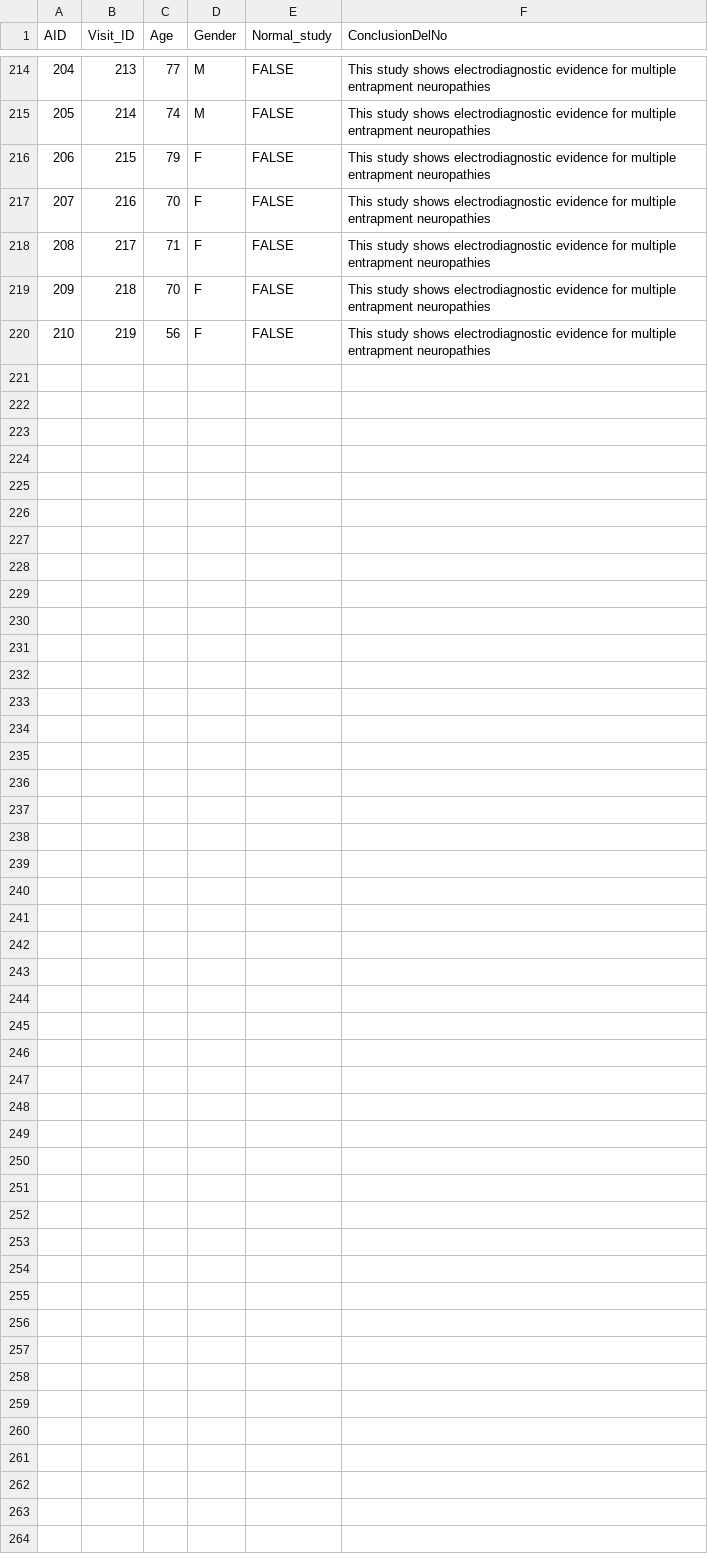
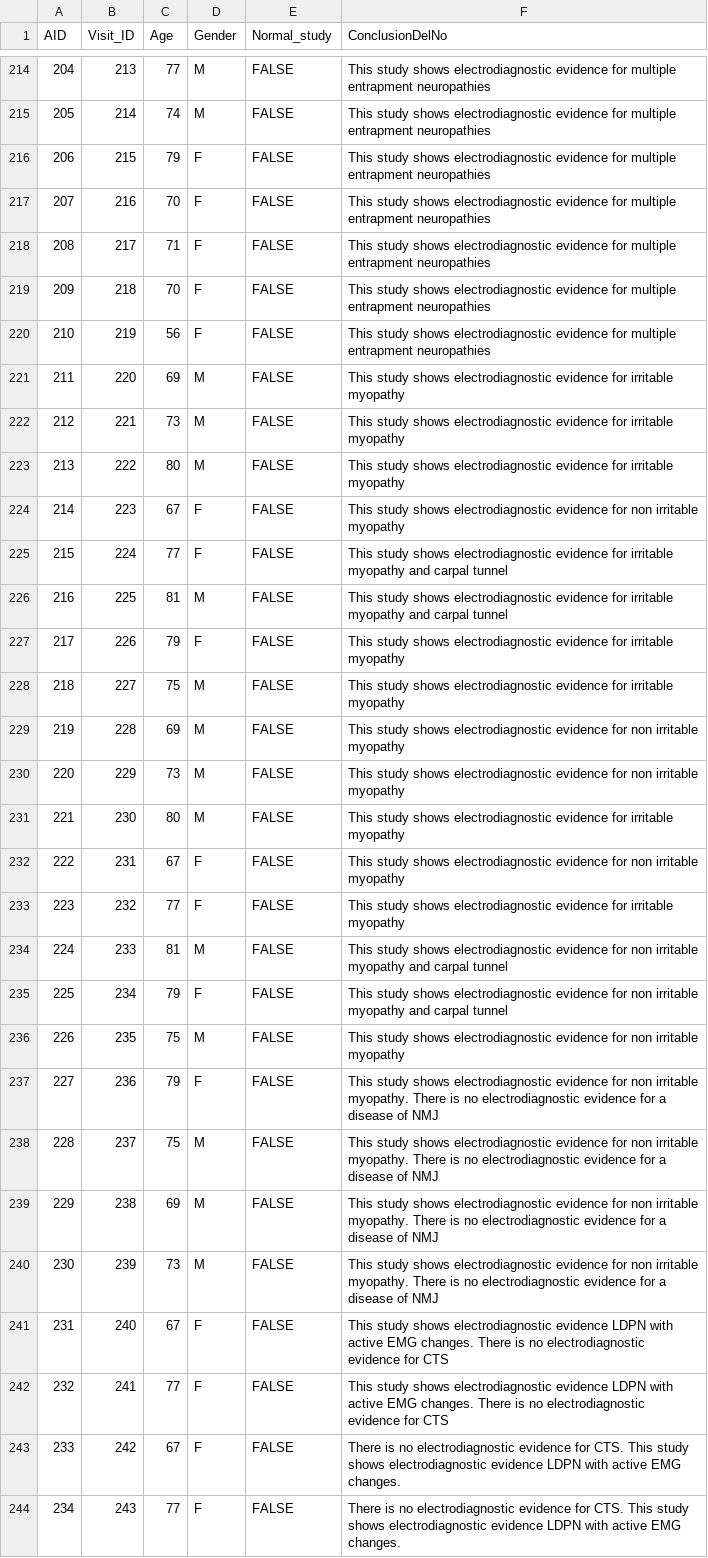
Before and after one commit to ronirg/EMG-TM-Paper-2023, a CSV file: generated data files/visit data generated for git not real.csv, drawn as a sheet; only a part is shown, gaps mark what is left out; the diff covers the shown part only; the diff names each change by its address in the sheet, - before the commit and + after, or states it on an @@ line.

Commit message:
Add files via upload

```diff
--- a/generated data files/visit data generated for git not real.csv
+++ b/generated data files/visit data generated for git not real.csv
+row 221: 211 | 220 | 69 | M | FALSE | This study shows electrodiagnostic evidence for irritable myopathy
+row 222: 212 | 221 | 73 | M | FALSE | This study shows electrodiagnostic evidence for irritable myopathy
+row 223: 213 | 222 | 80 | M | FALSE | This study shows electrodiagnostic evidence for irritable myopathy
+row 224: 214 | 223 | 67 | F | FALSE | This study shows electrodiagnostic evidence for non irritable myopathy
+row 225: 215 | 224 | 77 | F | FALSE | This study shows electrodiagnostic evidence for irritable myopathy and carpal tunnel
+row 226: 216 | 225 | 81 | M | FALSE | This study shows electrodiagnostic evidence for irritable myopathy and carpal tunnel
+row 227: 217 | 226 | 79 | F | FALSE | This study shows electrodiagnostic evidence for irritable myopathy
+row 228: 218 | 227 | 75 | M | FALSE | This study shows electrodiagnostic evidence for irritable myopathy
+row 229: 219 | 228 | 69 | M | FALSE | This study shows electrodiagnostic evidence for non irritable myopathy
+row 230: 220 | 229 | 73 | M | FALSE | This study shows electrodiagnostic evidence for non irritable myopathy
+row 231: 221 | 230 | 80 | M | FALSE | This study shows electrodiagnostic evidence for irritable myopathy
+row 232: 222 | 231 | 67 | F | FALSE | This study shows electrodiagnostic evidence for non irritable myopathy
+row 233: 223 | 232 | 77 | F | FALSE | This study shows electrodiagnostic evidence for irritable myopathy
+row 234: 224 | 233 | 81 | M | FALSE | This study shows electrodiagnostic evidence for non irritable myopathy and carpal tunnel
+row 235: 225 | 234 | 79 | F | FALSE | This study shows electrodiagnostic evidence for non irritable myopathy and carpal tunnel
+row 236: 226 | 235 | 75 | M | FALSE | This study shows electrodiagnostic evidence for non irritable myopathy
+row 237: 227 | 236 | 79 | F | FALSE | This study shows electrodiagnostic evidence for non irritable myopathy. There is no electrodiagnostic evidence for a disease of NMJ
+row 238: 228 | 237 | 75 | M | FALSE | This study shows electrodiagnostic evidence for non irritable myopathy. There is no electrodiagnostic evidence for a disease of NMJ
+row 239: 229 | 238 | 69 | M | FALSE | This study shows electrodiagnostic evidence for non irritable myopathy. There is no electrodiagnostic evidence for a disease of NMJ
+row 240: 230 | 239 | 73 | M | FALSE | This study shows electrodiagnostic evidence for non irritable myopathy. There is no electrodiagnostic evidence for a disease of NMJ
+row 241: 231 | 240 | 67 | F | FALSE | This study shows electrodiagnostic evidence LDPN with active EMG changes. There is no electrodiagnostic evidence for CTS
+row 242: 232 | 241 | 77 | F | FALSE | This study shows electrodiagnostic evidence LDPN with active EMG changes. There is no electrodiagnostic evidence for CTS
+row 243: 233 | 242 | 67 | F | FALSE | There is no electrodiagnostic evidence for CTS. This study shows electrodiagnostic evidence LDPN with active EMG changes.
+row 244: 234 | 243 | 77 | F | FALSE | There is no electrodiagnostic evidence for CTS. This study shows electrodiagnostic evidence LDPN with active EMG changes.
```
Also changed, not shown: 7 edited cells elsewhere in this file.
